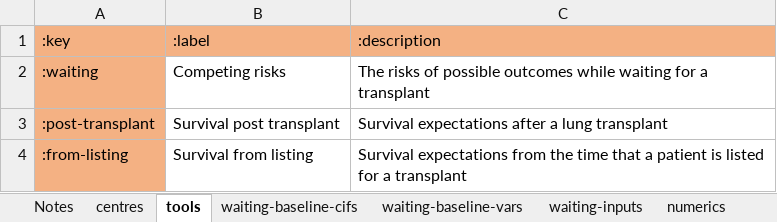
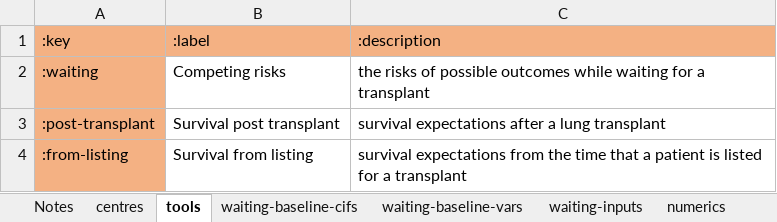
Before and after one commit to WintonCentre/kcp, an Excel workbook: data/lung-models-master.xlsx, sheet tools, drawn as a sheet; values as stored, in another font and other column widths than the file's, no borders; the diff names each change by its address in the sheet, - before the commit and + after, or states it on an @@ line.

```diff
--- a/data/lung-models-master.xlsx (sheet tools)
+++ b/data/lung-models-master.xlsx (sheet tools)
-C2: The risks of…
+C2: the risks of…
-C3: Survival expectations after a lung transplant
+C3: survival expectations after a lung transplant
-C4: Survival expectations from…
+C4: survival expectations from…
```
Also changed, not shown: sheet post-transplant-inputs, sheet waiting-inputs, sheet from-listing-inputs, 5 other files.
